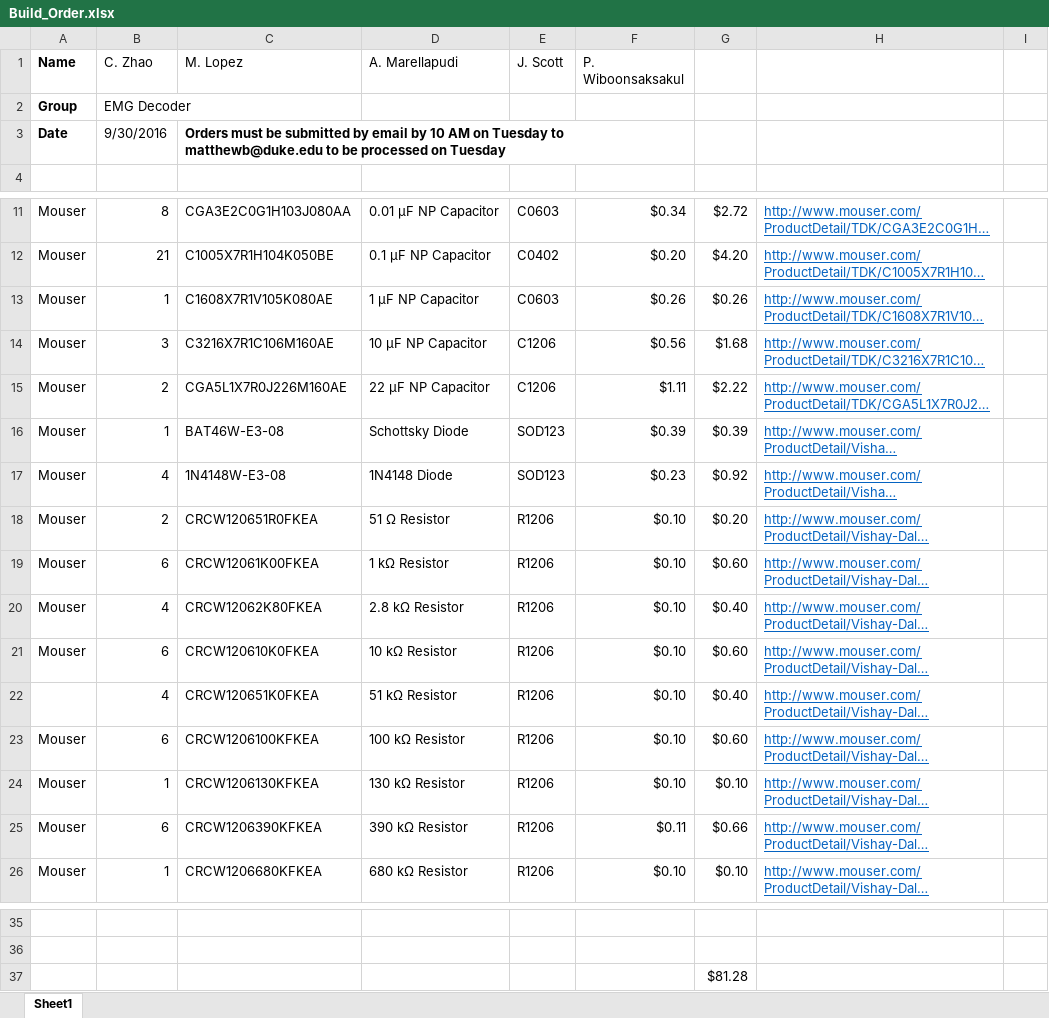
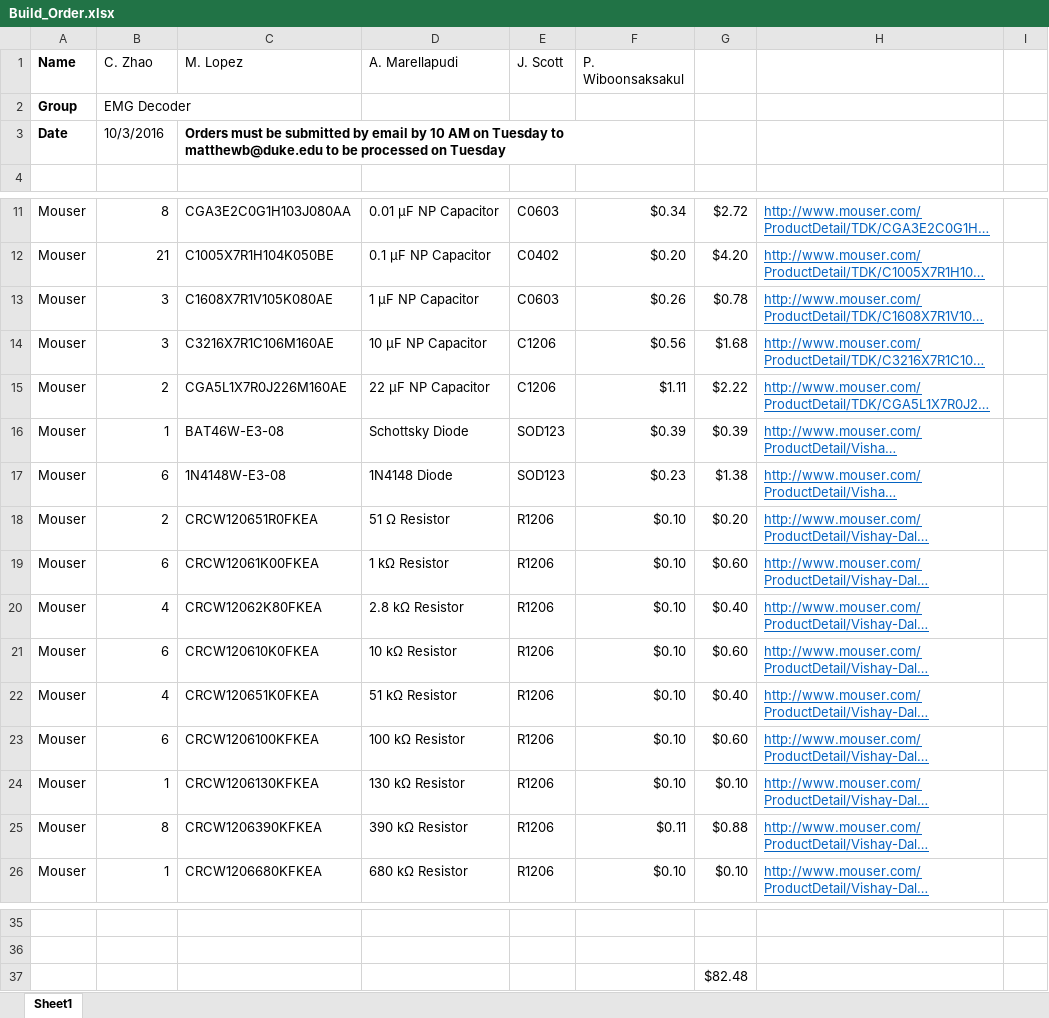
Before and after one commit to imatlopez/EMG-Decoder, an Excel workbook: Forms/Build_Order.xlsx, sheet Sheet1, drawn as a sheet; only a part is shown, gaps mark what is left out; long unchanged cells end in …; values as stored, in another font and other column widths than the file's, no borders; the diff names each change by its address in the sheet, - before the commit and + after, or states it on an @@ line.

```diff
--- a/Forms/Build_Order.xlsx (sheet Sheet1)
+++ b/Forms/Build_Order.xlsx (sheet Sheet1)
-B3 (C. Zhao): 9/30/2016
+B3 (C. Zhao): 10/3/2016
-B13 (C. Zhao): 1
+B13 (C. Zhao): 3
-G13: $0.26
+G13: $0.78
-B17 (C. Zhao): 4
+B17 (C. Zhao): 6
-G17: $0.92
+G17: $1.38
-A22 (Name): (empty)
+A22 (Name): Mouser
-B25 (C. Zhao): 6
+B25 (C. Zhao): 8
-G25: $0.66
+G25: $0.88
-G37: $81.28
+G37: $82.48
```
Also changed, not shown: 9 other files.
